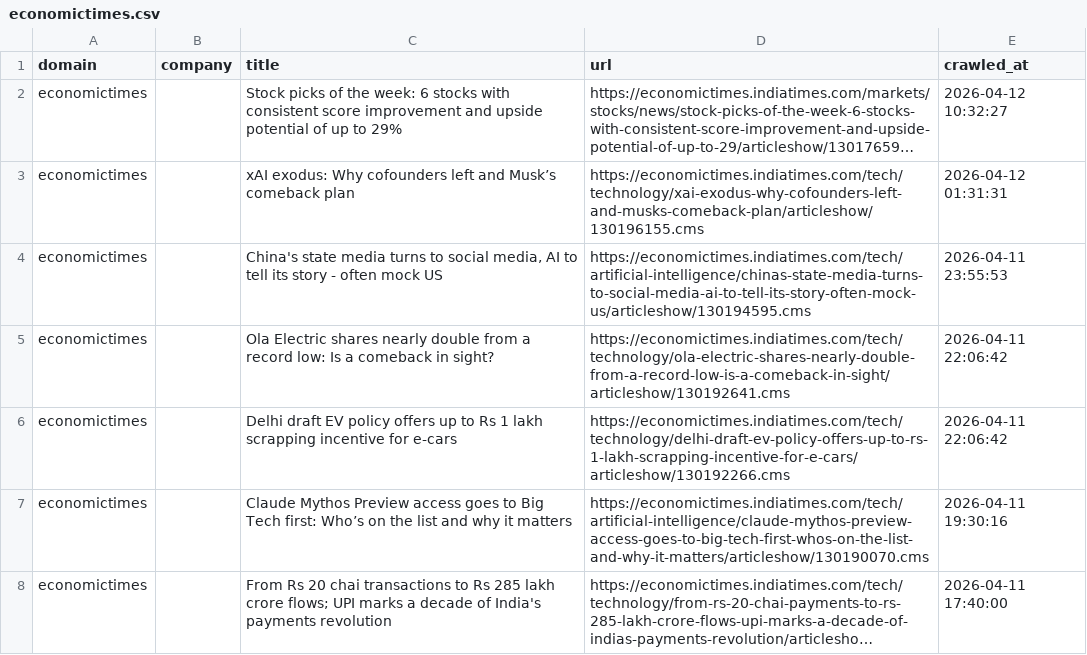
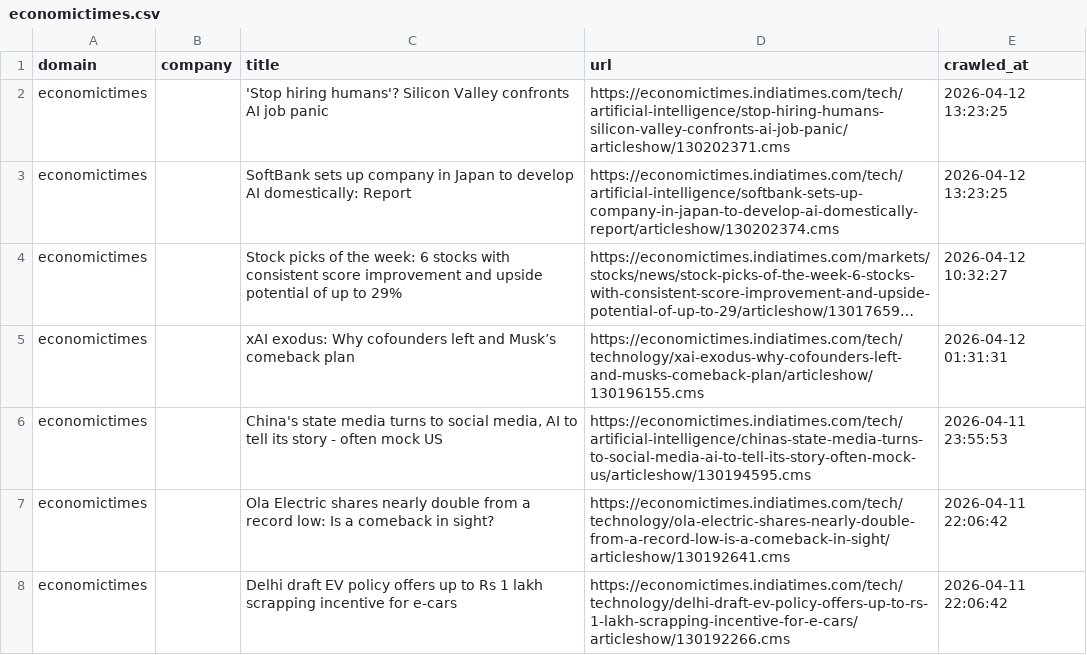
Before and after one commit to levelupup/news_crawler, a CSV file: data/economictimes.csv, drawn as a sheet; only a part is shown; the shorter side is filled out with more unchanged rows; long unchanged cells end in …; the diff names each change by its address in the sheet, - before the commit and + after, or states it on an @@ line.

```diff
--- a/data/economictimes.csv
+++ b/data/economictimes.csv
+row 2: economictimes |  | 'Stop hiring humans'? Silicon Valley confronts AI job panic | https://economictimes.indiatimes.com/tech/artificial-intelligence/stop-hiring-humans-silicon-valley-confronts-ai-job-panic/articleshow/130202371.cms | 2026-04-12 13:23:25
+row 3: economictimes |  | SoftBank sets up company in Japan to develop AI domestically: Report | https://economictimes.indiatimes.com/tech/artificial-intelligence/softbank-sets-up-company-in-japan-to-develop-ai-domestically-report/articleshow/130202374.cms | 2026-04-12 13:23:25
```
Also changed, not shown: data/cna.csv, data/ifeng.csv, 18 other files.
